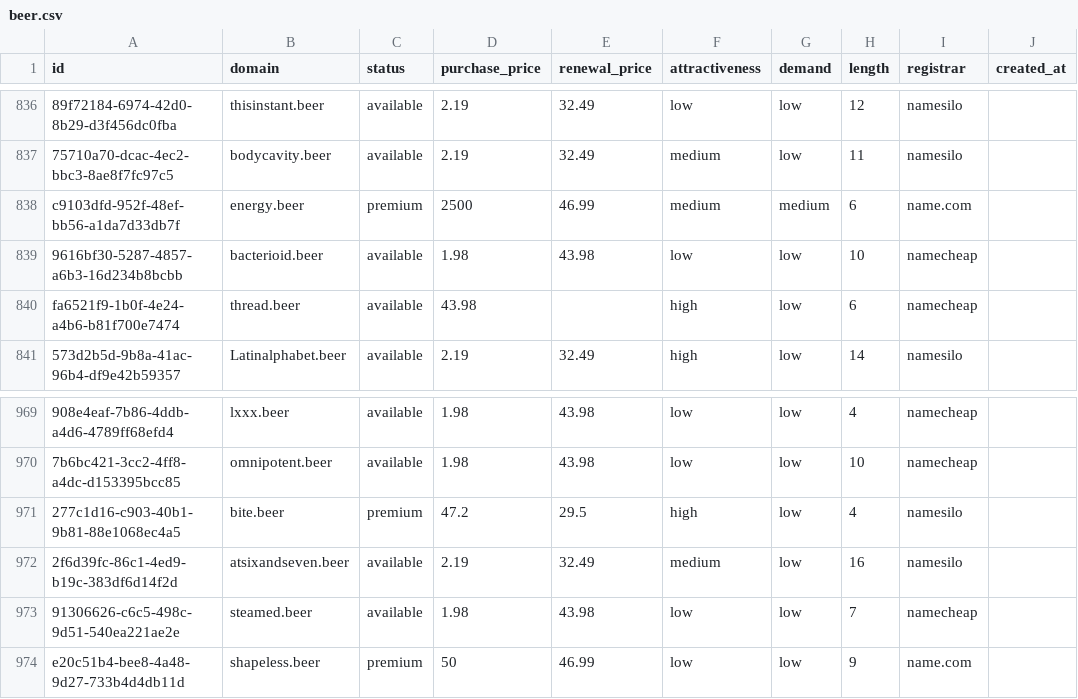
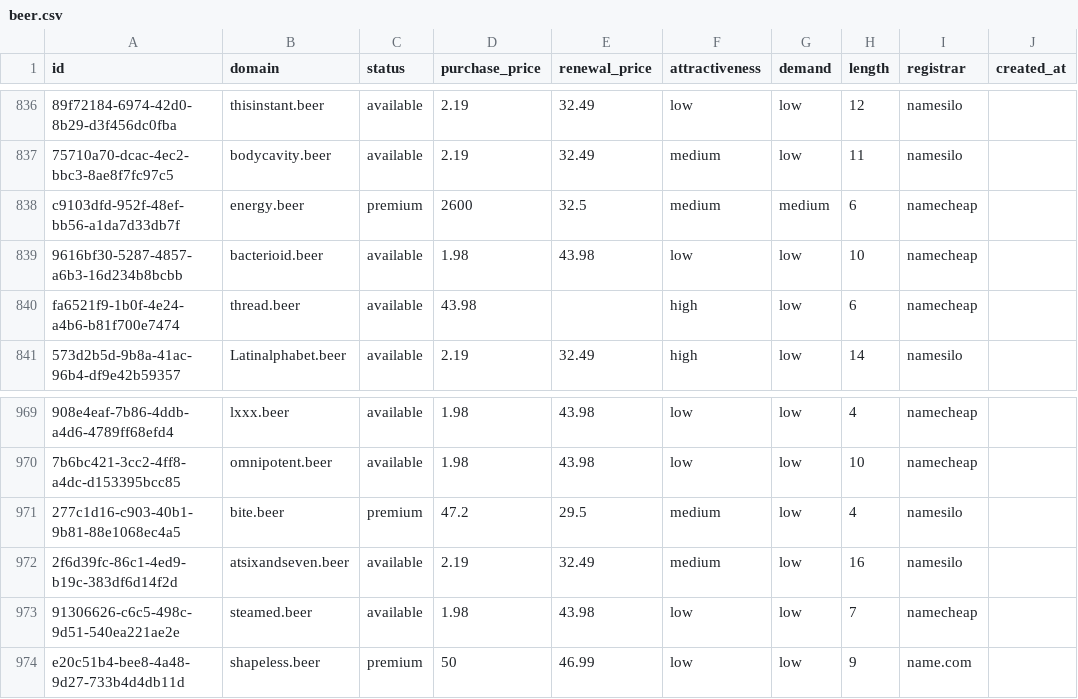
Before and after one commit to UniqueDomains/beer-oneword-domains, a CSV file: beer.csv, drawn as a sheet; only a part is shown, gaps mark what is left out; the diff covers the shown part only; the diff names each change by its address in the sheet, - before the commit and + after, or states it on an @@ line.

```diff
--- a/beer.csv
+++ b/beer.csv
-D838 (purchase_price): 2500
+D838 (purchase_price): 2600
-E838 (renewal_price): 46.99
+E838 (renewal_price): 32.5
-I838 (registrar): name.com
+I838 (registrar): namecheap
-F971 (attractiveness): high
+F971 (attractiveness): medium
```
Also changed, not shown: 18 edited cells elsewhere in this file, 4 other files.
